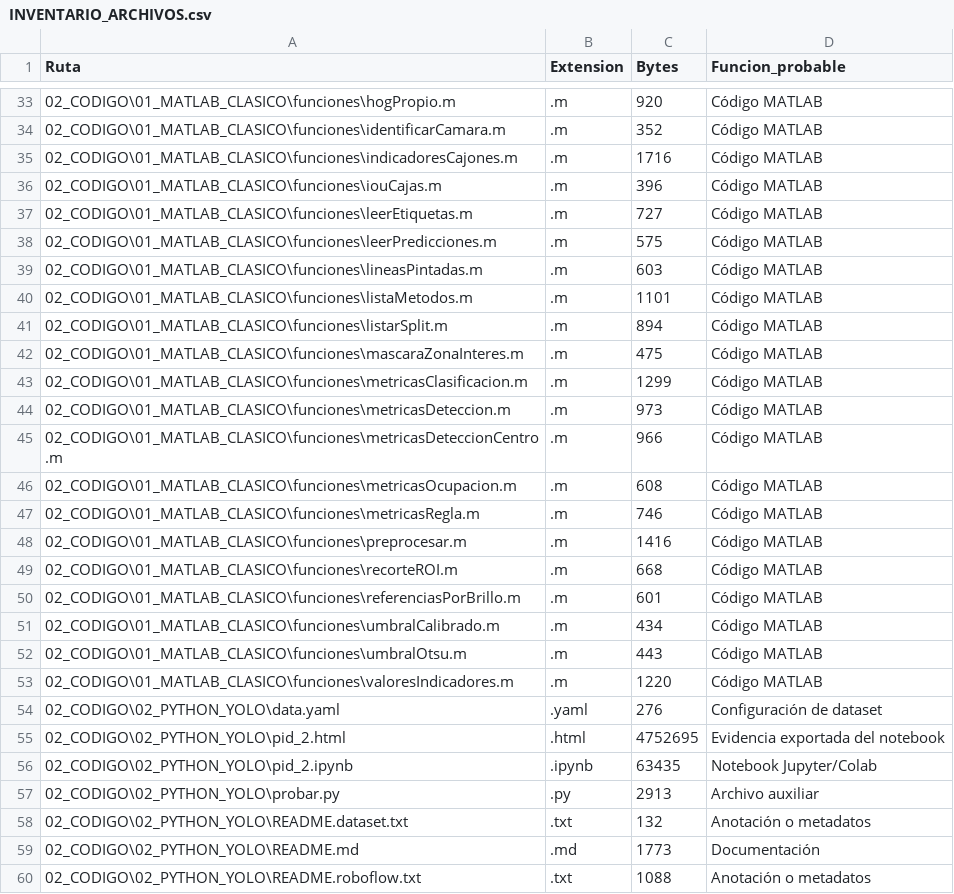
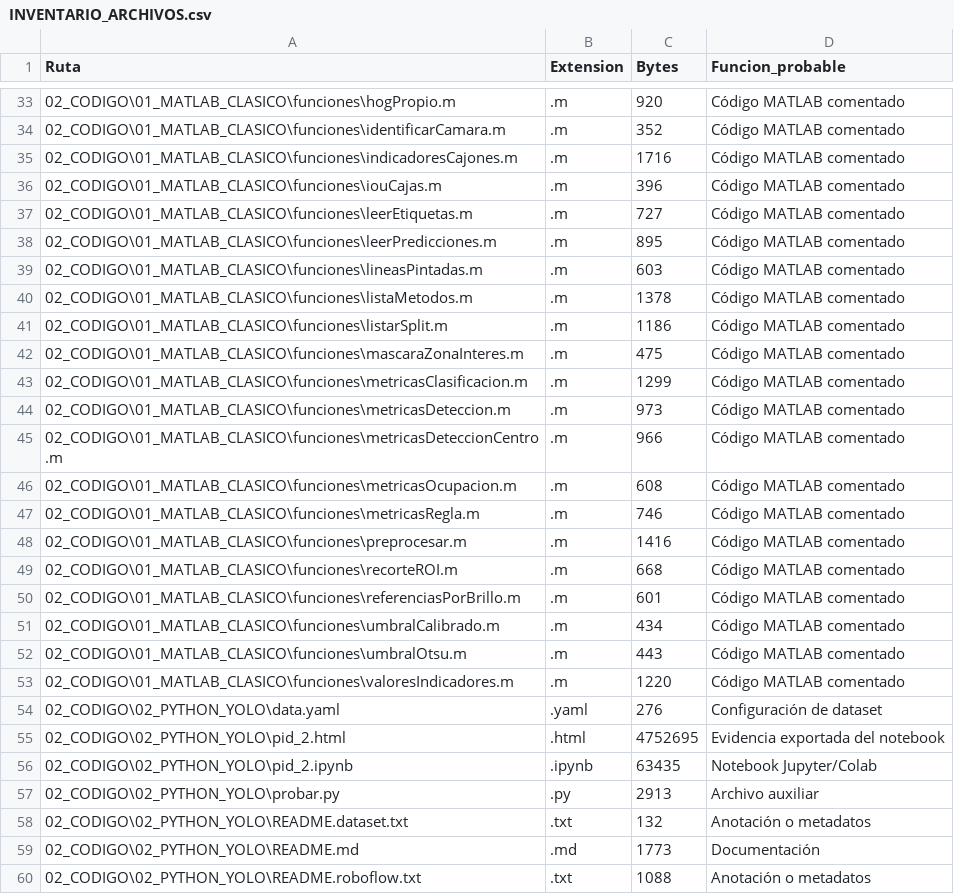
Before and after one commit to jeanpiero21/Proyecto_PID_Grupo1, a CSV file: PC5_OCUPACION_ESTACIONAMIENTOS/INVENTARIO_ARCHIVOS.csv, drawn as a sheet; only a part is shown, gaps mark what is left out; the diff covers the shown part only.

Commit message:
Mejora comentarios humanos del código MATLAB

```diff
--- a/PC5_OCUPACION_ESTACIONAMIENTOS/INVENTARIO_ARCHIVOS.csv
+++ b/PC5_OCUPACION_ESTACIONAMIENTOS/INVENTARIO_ARCHIVOS.csv
@@ -33,22 +33,22 @@
-"02_CODIGO\01_MATLAB_CLASICO\funciones\hogPropio.m",".m","920","Código MATLAB"
-"02_CODIGO\01_MATLAB_CLASICO\funciones\identificarCamara.m",".m","352","Código MATLAB"
-"02_CODIGO\01_MATLAB_CLASICO\funciones\indicadoresCajones.m",".m","1716","Código MATLAB"
-"02_CODIGO\01_MATLAB_CLASICO\funciones\iouCajas.m",".m","396","Código MATLAB"
-"02_CODIGO\01_MATLAB_CLASICO\funciones\leerEtiquetas.m",".m","727","Código MATLAB"
-"02_CODIGO\01_MATLAB_CLASICO\funciones\leerPredicciones.m",".m","575","Código MATLAB"
-"02_CODIGO\01_MATLAB_CLASICO\funciones\lineasPintadas.m",".m","603","Código MATLAB"
-"02_CODIGO\01_MATLAB_CLASICO\funciones\listaMetodos.m",".m","1101","Código MATLAB"
-"02_CODIGO\01_MATLAB_CLASICO\funciones\listarSplit.m",".m","894","Código MATLAB"
-"02_CODIGO\01_MATLAB_CLASICO\funciones\mascaraZonaInteres.m",".m","475","Código MATLAB"
-"02_CODIGO\01_MATLAB_CLASICO\funciones\metricasClasificacion.m",".m","1299","Código MATLAB"
-"02_CODIGO\01_MATLAB_CLASICO\funciones\metricasDeteccion.m",".m","973","Código MATLAB"
-"02_CODIGO\01_MATLAB_CLASICO\funciones\metricasDeteccionCentro.m",".m","966","Código MATLAB"
-"02_CODIGO\01_MATLAB_CLASICO\funciones\metricasOcupacion.m",".m","608","Código MATLAB"
-"02_CODIGO\01_MATLAB_CLASICO\funciones\metricasRegla.m",".m","746","Código MATLAB"
-"02_CODIGO\01_MATLAB_CLASICO\funciones\preprocesar.m",".m","1416","Código MATLAB"
-"02_CODIGO\01_MATLAB_CLASICO\funciones\recorteROI.m",".m","668","Código MATLAB"
-"02_CODIGO\01_MATLAB_CLASICO\funciones\referenciasPorBrillo.m",".m","601","Código MATLAB"
-"02_CODIGO\01_MATLAB_CLASICO\funciones\umbralCalibrado.m",".m","434","Código MATLAB"
-"02_CODIGO\01_MATLAB_CLASICO\funciones\umbralOtsu.m",".m","443","Código MATLAB"
-"02_CODIGO\01_MATLAB_CLASICO\funciones\valoresIndicadores.m",".m","1220","Código MATLAB"
+"02_CODIGO\01_MATLAB_CLASICO\funciones\hogPropio.m",".m","920","Código MATLAB comentado"
+"02_CODIGO\01_MATLAB_CLASICO\funciones\identificarCamara.m",".m","352","Código MATLAB comentado"
+"02_CODIGO\01_MATLAB_CLASICO\funciones\indicadoresCajones.m",".m","1716","Código MATLAB comentado"
+"02_CODIGO\01_MATLAB_CLASICO\funciones\iouCajas.m",".m","396","Código MATLAB comentado"
+"02_CODIGO\01_MATLAB_CLASICO\funciones\leerEtiquetas.m",".m","727","Código MATLAB comentado"
+"02_CODIGO\01_MATLAB_CLASICO\funciones\leerPredicciones.m",".m","895","Código MATLAB comentado"
+"02_CODIGO\01_MATLAB_CLASICO\funciones\lineasPintadas.m",".m","603","Código MATLAB comentado"
+"02_CODIGO\01_MATLAB_CLASICO\funciones\listaMetodos.m",".m","1378","Código MATLAB comentado"
+"02_CODIGO\01_MATLAB_CLASICO\funciones\listarSplit.m",".m","1186","Código MATLAB comentado"
+"02_CODIGO\01_MATLAB_CLASICO\funciones\mascaraZonaInteres.m",".m","475","Código MATLAB comentado"
+"02_CODIGO\01_MATLAB_CLASICO\funciones\metricasClasificacion.m",".m","1299","Código MATLAB comentado"
+"02_CODIGO\01_MATLAB_CLASICO\funciones\metricasDeteccion.m",".m","973","Código MATLAB comentado"
+"02_CODIGO\01_MATLAB_CLASICO\funciones\metricasDeteccionCentro.m",".m","966","Código MATLAB comentado"
+"02_CODIGO\01_MATLAB_CLASICO\funciones\metricasOcupacion.m",".m","608","Código MATLAB comentado"
+"02_CODIGO\01_MATLAB_CLASICO\funciones\metricasRegla.m",".m","746","Código MATLAB comentado"
+"02_CODIGO\01_MATLAB_CLASICO\funciones\preprocesar.m",".m","1416","Código MATLAB comentado"
+"02_CODIGO\01_MATLAB_CLASICO\funciones\recorteROI.m",".m","668","Código MATLAB comentado"
+"02_CODIGO\01_MATLAB_CLASICO\funciones\referenciasPorBrillo.m",".m","601","Código MATLAB comentado"
+"02_CODIGO\01_MATLAB_CLASICO\funciones\umbralCalibrado.m",".m","434","Código MATLAB comentado"
+"02_CODIGO\01_MATLAB_CLASICO\funciones\umbralOtsu.m",".m","443","Código MATLAB comentado"
+"02_CODIGO\01_MATLAB_CLASICO\funciones\valoresIndicadores.m",".m","1220","Código MATLAB comentado"
 "02_CODIGO\02_PYTHON_YOLO\data.yaml",".yaml","276","Configuración de dataset"
```
Also changed, not shown: 34 edited cells elsewhere in this file, 12 other files.
